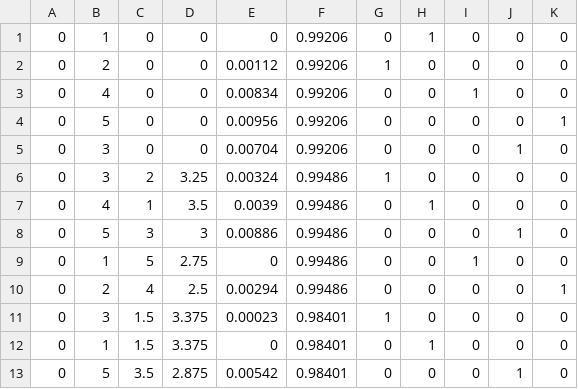
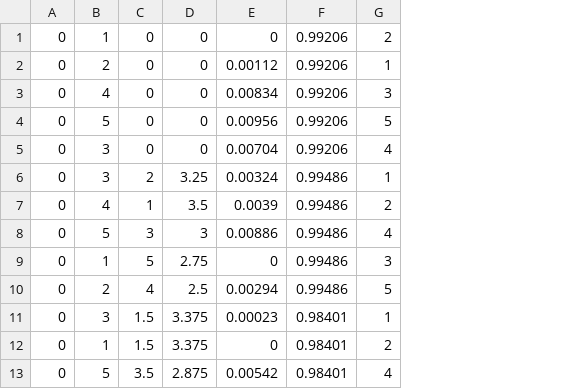
Before and after one commit to 10mmilner/Waynflete, a CSV file: First_draft_dataset.csv, drawn as a sheet; only a part is shown; removed rows and columns are numbered as before the commit, all else as after; the diff names each change by its address in the sheet, - before the commit and + after, or states it on an @@ line.

Commit message:
Update First_draft_dataset.csv

```diff
--- a/First_draft_dataset.csv
+++ b/First_draft_dataset.csv
-column G, rows 1-13: 0 | 1 | 0 | 0 | 0 | 1 | 0 | 0 | 0 | 0 | 1 | 0 | 0
-column H, rows 1-13: 1 | 0 | 0 | 0 | 0 | 0 | 1 | 0 | 0 | 0 | 0 | 1 | 0
-column I, rows 1-13: 0 | 0 | 1 | 0 | 0 | 0 | 0 | 0 | 1 | 0 | 0 | 0 | 0
-column J, rows 1-13: 0 | 0 | 0 | 0 | 1 | 0 | 0 | 1 | 0 | 0 | 0 | 0 | 1
-column K, rows 1-13: 0 | 0 | 0 | 1 | 0 | 0 | 0 | 0 | 0 | 1 | 0 | 0 | 0
+column G, rows 1-13: 2 | 1 | 3 | 5 | 4 | 1 | 2 | 4 | 3 | 5 | 1 | 2 | 4
```
